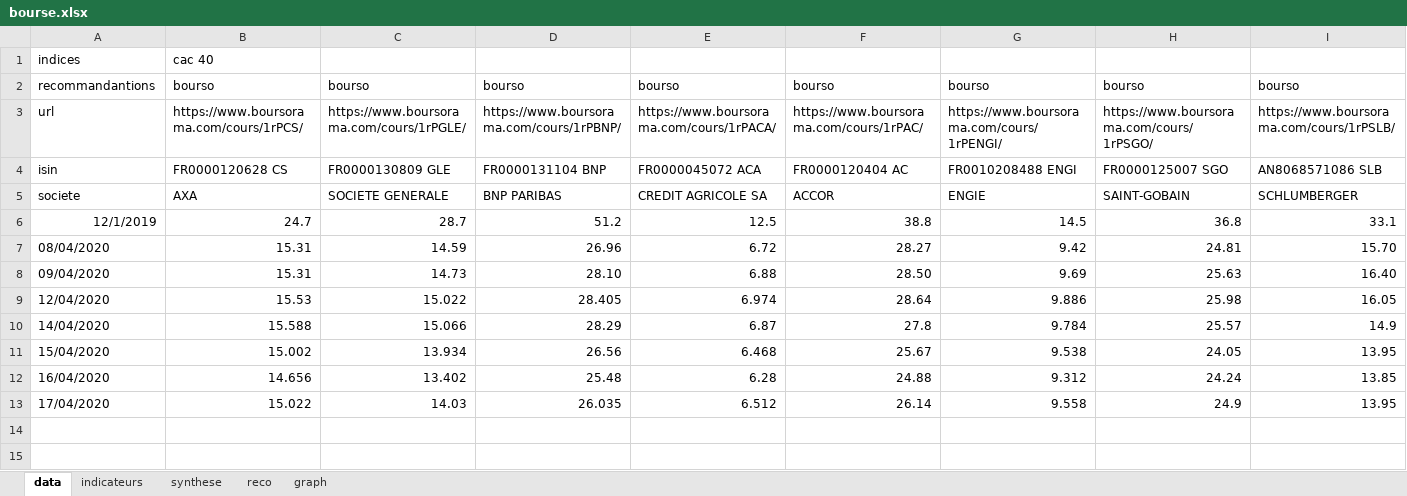
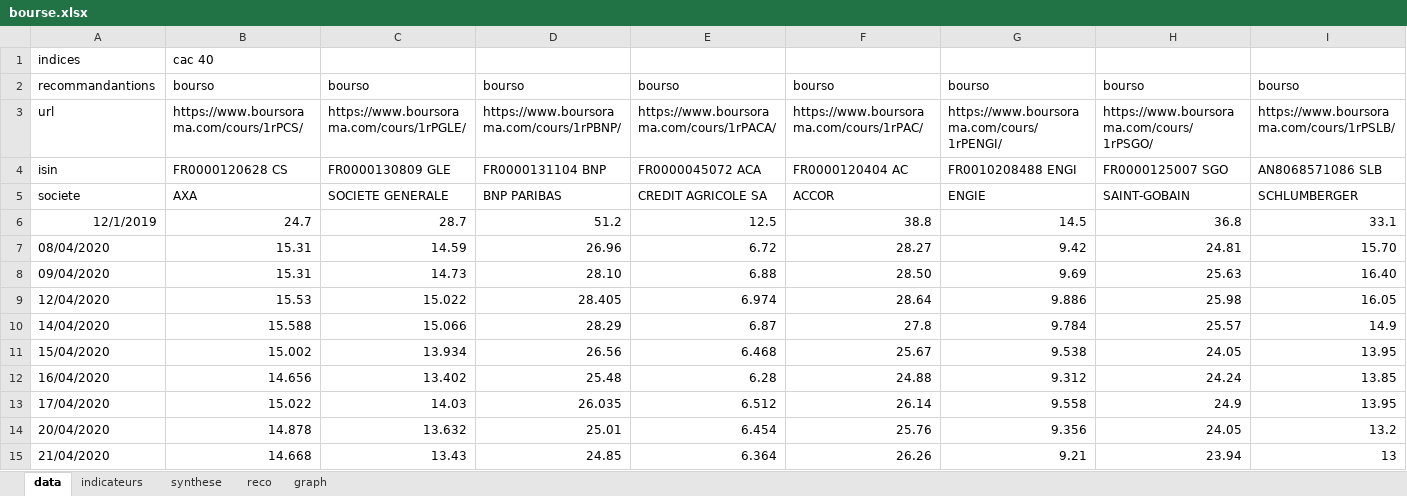
Before and after one commit to didierr2/bourse, an Excel workbook: src/main/resources/bourse.xlsx, sheet data, drawn as a sheet; only a part is shown; values as stored, in another font and other column widths than the file's, no borders; rows hold the shown columns only; the diff names each change by its address in the sheet, - before the commit and + after, or states it on an @@ line.

```diff
--- a/src/main/resources/bourse.xlsx (sheet data)
+++ b/src/main/resources/bourse.xlsx (sheet data)
+row 14: 20/04/2020 | 14.878 | 13.632 | 25.01 | 6.454 | 25.76 | 9.356 | 24.05 | 13.2
+row 15: 21/04/2020 | 14.668 | 13.43 | 24.85 | 6.364 | 26.26 | 9.21 | 23.94 | 13
```
Also changed, not shown: sheet indicateurs, src/main/resources/templates/bourse_full.xlsx, 6 other files.
